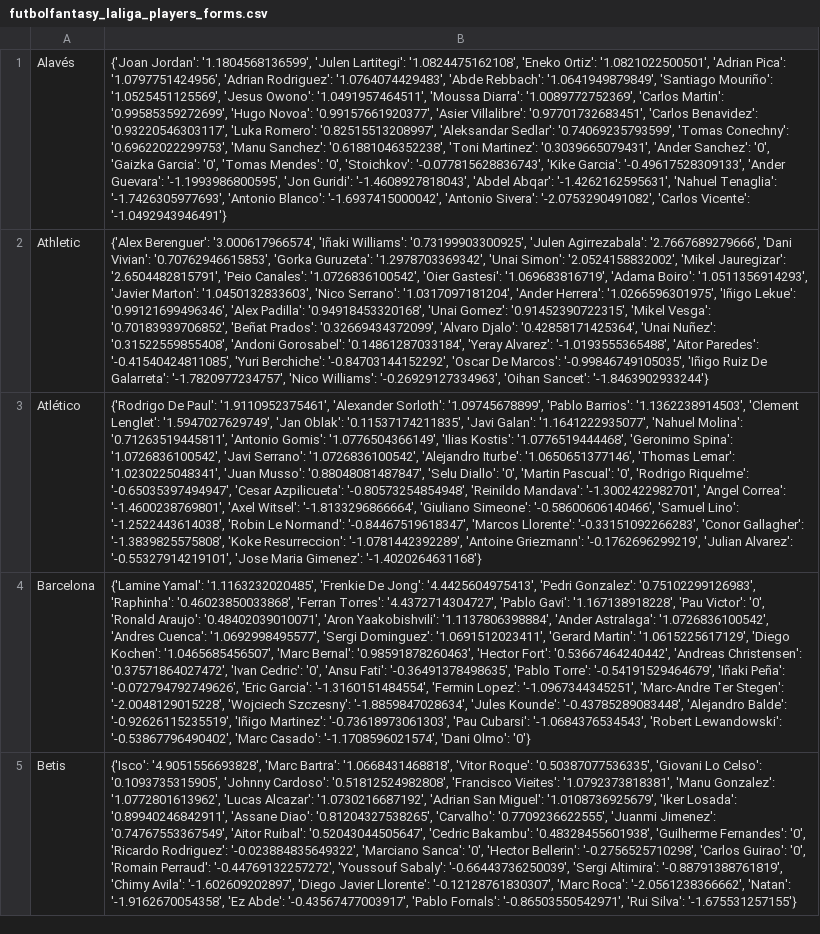
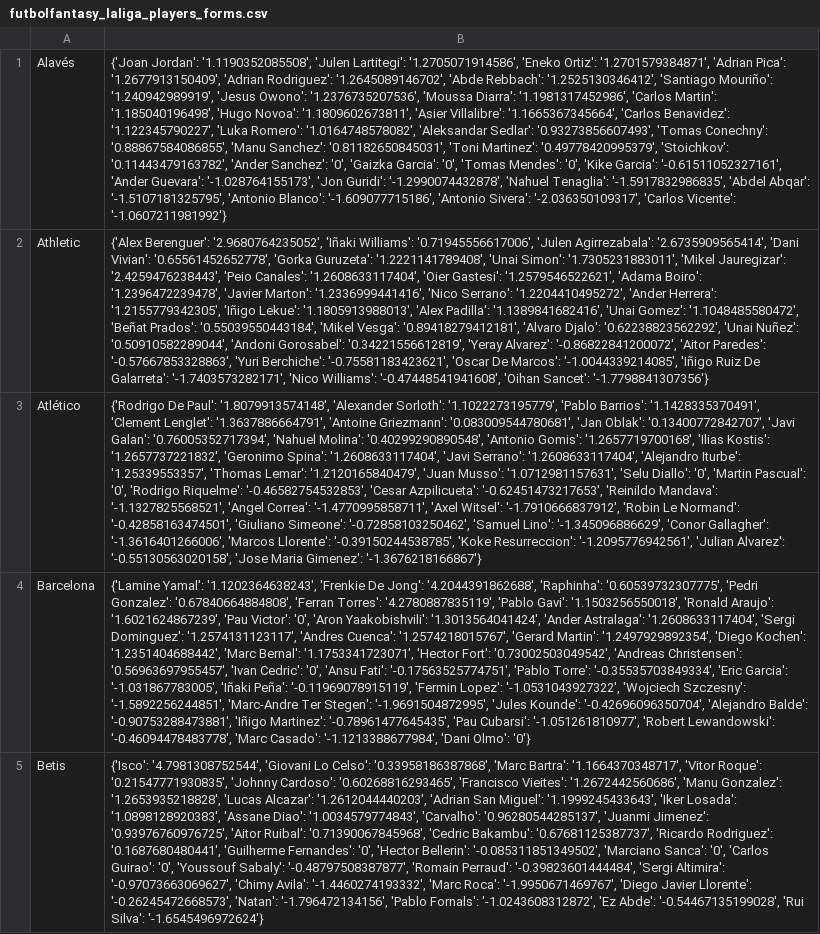
Before and after one commit to pabloroldan98/knapsack-football-formations, a CSV file: csv_files/futbolfantasy_laliga_players_forms.csv, drawn as a sheet; only a part is shown; the diff covers the shown part only; the diff names each change by its address in the sheet, - before the commit and + after, or states it on an @@ line.

```diff
--- a/csv_files/futbolfantasy_laliga_players_forms.csv
+++ b/csv_files/futbolfantasy_laliga_players_forms.csv
-B1: {'Joan Jordan': '1.1804568136599', 'Julen Lartitegi': '1.0824475162108', 'Eneko Ortiz': '1.0821022500501', 'Adrian Pica': '1.0797751424956', 'Adrian Rodriguez': '1.0764074429483', 'Abde Rebbach': '1.0641949879849', 'Santiago Mouriño': '1.0525451125569', 'Jesus Owono': '1.0491957464511', 'Moussa Diarra': '1.0089772752369', 'Carlos Martin': '0.99585359272699', 'Hugo Novoa': '0.99157661920377', 'Asier Villalibre': '0.97701732683451', 'Carlos Benavidez': '0.93220546303117', 'Luka Romero': '0.82515513208997', 'Aleksandar Sedlar': '0.74069235793599', 'Tomas Conechny': '0.69622022299753', 'Manu Sanchez': '0.61881046352238', 'Toni Martinez': '0.3039665079431', 'Ander Sanchez': '0', 'Gaizka Garcia': '0', 'Tomas Mendes': '0', 'Stoichkov': '-0.077815628836743', 'Kike Garcia': '-0.49617528309133', 'Ander Guevara': '-1.1993986800595', 'Jon Guridi': '-1.4608927818043', 'Abdel Abqar': '-1.4262162595631', 'Nahuel Tenaglia': '-1.7426305977693', 'Antonio Blanco': '-1.6937415000042', 'Antonio Sivera': '-2.0753290491082', 'Carlos Vicente': '-1.0492943946491'}
+B1: {'Joan Jordan': '1.1190352085508', 'Julen Lartitegi': '1.2705071914586', 'Eneko Ortiz': '1.2701579384871', 'Adrian Pica': '1.2677913150409', 'Adrian Rodriguez': '1.2645089146702', 'Abde Rebbach': '1.2525130346412', 'Santiago Mouriño': '1.240942989919', 'Jesus Owono': '1.2376735207536', 'Moussa Diarra': '1.1981317452986', 'Carlos Martin': '1.185040196498', 'Hugo Novoa': '1.1809602673811', 'Asier Villalibre': '1.1665367345664', 'Carlos Benavidez': '1.122345790227', 'Luka Romero': '1.0164748578082', 'Aleksandar Sedlar': '0.93273856607493', 'Tomas Conechny': '0.88867584086855', 'Manu Sanchez': '0.81182650845031', 'Toni Martinez': '0.49778420995379', 'Stoichkov': '0.11443479163782', 'Ander Sanchez': '0', 'Gaizka Garcia': '0', 'Tomas Mendes': '0', 'Kike Garcia': '-0.61511052327161', 'Ander Guevara': '-1.028764155173', 'Jon Guridi': '-1.2990074432878', 'Nahuel Tenaglia': '-1.5917832986835', 'Abdel Abqar': '-1.5107181325795', 'Antonio Blanco': '-1.609077715186', 'Antonio Sivera': '-2.036350109317', 'Carlos Vicente': '-1.0607211981992'}
-B2: {'Alex Berenguer': '3.000617966574', 'Iñaki Williams': '0.73199903300925', 'Julen Agirrezabala': '2.7667689279666', 'Dani Vivian': '0.70762946615853', 'Gorka Guruzeta': '1.2978703369342', 'Unai Simon': '2.0524158832002', 'Mikel Jauregizar': '2.6504482815791', 'Peio Canales': '1.0726836100542', 'Oier Gastesi': '1.069683816719', 'Adama Boiro': '1.0511356914293', 'Javier Marton': '1.0450132833603', 'Nico Serrano': '1.0317097181204', 'Ander Herrera': '1.0266596301975', 'Iñigo Lekue': '0.99121699496346', 'Alex Padilla': '0.94918453320168', 'Unai Gomez': '0.91452390722315', 'Mikel Vesga': '0.70183939706852', 'Beñat Prados': '0.32669434372099', 'Alvaro Djalo': '0.42858171425364', 'Unai Nuñez': '0.31522559855408', 'Andoni Gorosabel': '0.14861287033184', 'Yeray Alvarez': '-1.0193555365488', 'Aitor Paredes': '-0.41540424811085', 'Yuri Berchiche': '-0.84703144152292', 'Oscar De Marcos': '-0.99846749105035', 'Iñigo Ruiz De Galarreta': '-1.7820977234757', 'Nico Williams': '-0.26929127334963', 'Oihan Sancet': '-1.8463902933244'}
+B2: {'Alex Berenguer': '2.9680764235052', 'Iñaki Williams': '0.71945556617006', 'Julen Agirrezabala': '2.6735909565414', 'Dani Vivian': '0.65561452652778', 'Gorka Guruzeta': '1.2221141789408', 'Unai Simon': '1.7305231883011', 'Mikel Jauregizar': '2.4259476238443', 'Peio Canales': '1.2608633117404', 'Oier Gastesi': '1.2579546522621', 'Adama Boiro': '1.2396472239478', 'Javier Marton': '1.2336999441416', 'Nico Serrano': '1.2204410495272', 'Ander Herrera': '1.2155779342305', 'Iñigo Lekue': '1.1805913988013', 'Alex Padilla': '1.1389841682416', 'Unai Gomez': '1.1048485580472', 'Beñat Prados': '0.55039550443184', 'Mikel Vesga': '0.89418279412181', 'Alvaro Djalo': '0.62238823562292', 'Unai Nuñez': '0.50910582289044', 'Andoni Gorosabel': '0.34221556612819', 'Yeray Alvarez': '-0.86822841200072', 'Aitor Paredes': '-0.57667853328863', 'Yuri Berchiche': '-0.75581183423621', 'Oscar De Marcos': '-1.0044339214085', 'Iñigo Ruiz De Galarreta': '-1.7403573282171', 'Nico Williams': '-0.47448541941608', 'Oihan Sancet': '-1.7798841307356'}
-B3: …De Paul': '1.9110952375461', 'Alexander Sorloth': '1.09745678899', 'Pablo Barrios': '1.1362238914503', 'Clement Lenglet': '1.5947027629749', 'Jan Oblak': '0.11537174211835', 'Javi Galan': '1.1641222935077', 'Nahuel Molina': '0.71263519445811', 'Antonio Gomis': '1.0776504366149', 'Ilias Kostis': '1.0776519444468', 'Geronimo Spina': '1.0726836100542', 'Javi Serrano': '1.0726836100542', 'Alejandro Iturbe': '1.0650651377146', 'Thomas Lemar': '1.0230225048341', 'Juan Musso': '0.88048081487847', 'Selu Diallo': '0', 'Martin Pascual': '0', 'Rodrigo Riquelme': '-0.65035397494947', 'Cesar Azpilicueta': '-0.80573254854948', 'Reinildo Mandava': '-1.3002422982701', 'Angel Correa': '-1.4600238769801', 'Axel Witsel': '-1.8133296866664', 'Giuliano Simeone': '-0.58600606140466', 'Samuel Lino': '-1.2522443614038', 'Robin Le Normand': '-0.84467519618347', 'Marcos Llorente': '-0.33151092266283', 'Conor Gallagher': '-1.3839825575808', 'Koke Resurreccion': '-1.0781442392289', 'Antoine Griezmann': '-0.1762696299219', 'Julian Alvarez': '-0.55327914219101', 'Jose Maria Gimenez': '-1.4020264631168'}
+B3: …De Paul': '1.8079913574148', 'Alexander Sorloth': '1.1022273195779', 'Pablo Barrios': '1.1428335370491', 'Clement Lenglet': '1.3637886664791', 'Antoine Griezmann': '0.083009544780681', 'Jan Oblak': '0.13400772842707', 'Javi Galan': '0.76005352717394', 'Nahuel Molina': '0.40299290890548', 'Antonio Gomis': '1.2657719700168', 'Ilias Kostis': '1.2657737221832', 'Geronimo Spina': '1.2608633117404', 'Javi Serrano': '1.2608633117404', 'Alejandro Iturbe': '1.25339553357', 'Thomas Lemar': '1.2120165840479', 'Juan Musso': '1.0712981157631', 'Selu Diallo': '0', 'Martin Pascual': '0', 'Rodrigo Riquelme': '-0.46582754532853', 'Cesar Azpilicueta': '-0.62451473217653', 'Reinildo Mandava': '-1.1327825568521', 'Angel Correa': '-1.4770995858711', 'Axel Witsel': '-1.7910666837912', 'Robin Le Normand': '-0.42858163474501', 'Giuliano Simeone': '-0.72858103250462', 'Samuel Lino': '-1.345096886629', 'Conor Gallagher': '-1.3616401266006', 'Marcos Llorente': '-0.39150244538785', 'Koke Resurreccion': '-1.2095776942561', 'Julian Alvarez': '-0.55130563020158', 'Jose Maria Gimenez': '-1.3676218166867'}
-B4: {'Lamine Yamal': '1.1163232020485', 'Frenkie De Jong': '4.4425604975413', 'Pedri Gonzalez': '0.75102299126983', 'Raphinha': '0.46023850033868', 'Ferran Torres': '4.4372714304727', 'Pablo Gavi': '1.167138918228', 'Pau Victor': '0', 'Ronald Araujo': '0.48402039010071', 'Aron Yaakobishvili': '1.1137806398884', 'Ander Astralaga': '1.0726836100542', 'Andres Cuenca': '1.0692998495577', 'Sergi Dominguez': '1.0691512023411', 'Gerard Martin': '1.0615225617129', 'Diego Kochen': '1.0465685456507', 'Marc Bernal': '0.98591878260463', 'Hector Fort': '0.53667464240442', 'Andreas Christensen': '0.37571864027472', 'Ivan Cedric': '0', 'Ansu Fati': '-0.36491378498635', 'Pablo Torre': '-0.54191529464679', 'Iñaki Peña': '-0.072794792749626', 'Eric Garcia': '-1.3160151484554', 'Fermin Lopez': '-1.0967344345251', 'Marc-Andre Ter Stegen': '-2.0048129015228', 'Wojciech Szczesny': '-1.8859847028634', 'Jules Kounde': '-0.43785289083448', 'Alejandro Balde': '-0.92626115235519', 'Iñigo Martinez': '-0.73618973061303', 'Pau Cubarsi': '-1.0684376534543', 'Robert Lewandowski': '-0.53867796490402', 'Marc Casado': '-1.1708596021574', 'Dani Olmo':…
+B4: {'Lamine Yamal': '1.1202364638243', 'Frenkie De Jong': '4.2044391862688', 'Raphinha': '0.60539732307775', 'Pedri Gonzalez': '0.67840664884808', 'Ferran Torres': '4.2780887835119', 'Pablo Gavi': '1.1503256550018', 'Ronald Araujo': '1.6021624867239', 'Pau Victor': '0', 'Aron Yaakobishvili': '1.3013564041424', 'Ander Astralaga': '1.2608633117404', 'Sergi Dominguez': '1.2574131123117', 'Andres Cuenca': '1.2574218015767', 'Gerard Martin': '1.2497929892354', 'Diego Kochen': '1.2351404688442', 'Marc Bernal': '1.1753341723071', 'Hector Fort': '0.73002503049542', 'Andreas Christensen': '0.56963697955457', 'Ivan Cedric': '0', 'Ansu Fati': '-0.17563525774751', 'Pablo Torre': '-0.35535703849334', 'Eric Garcia': '-1.031867783005', 'Iñaki Peña': '-0.11969078915119', 'Fermin Lopez': '-1.0531043927322', 'Wojciech Szczesny': '-1.5892256244851', 'Marc-Andre Ter Stegen': '-1.9691504872995', 'Jules Kounde': '-0.42696096350704', 'Alejandro Balde': '-0.90753288473881', 'Iñigo Martinez': '-0.78961477645435', 'Pau Cubarsi': '-1.051261810977', 'Robert Lewandowski': '-0.46094478483778', 'Marc Casado': '-1.1213388677984', 'Dani Olmo':…
-B5: {'Isco': '4.9051556693828', 'Marc Bartra': '1.0668431468818', 'Vitor Roque': '0.50387077536335', 'Giovani Lo Celso': '0.1093735315905', 'Johnny Cardoso': '0.51812524982808', 'Francisco Vieites': '1.0792373818381', 'Manu Gonzalez': '1.0772801613962', 'Lucas Alcazar': '1.0730216687192', 'Adrian San Miguel': '1.0108736925679', 'Iker Losada': '0.89940246842911', 'Assane Diao': '0.81204327538265', 'Carvalho': '0.7709236622555', 'Juanmi Jimenez': '0.74767553367549', 'Aitor Ruibal': '0.52043044505647', 'Cedric Bakambu': '0.48328455601938', 'Guilherme Fernandes': '0', 'Ricardo Rodriguez': '-0.023884835649322', 'Marciano Sanca': '0', 'Hector Bellerin': '-0.2756525710298', 'Carlos Guirao': '0', 'Romain Perraud': '-0.44769132257272', 'Youssouf Sabaly': '-0.66443736250039', 'Sergi Altimira': '-0.88791388761819', 'Chimy Avila': '-1.602609202897', 'Diego Javier Llorente': '-0.12128761830307', 'Marc Roca': '-2.0561238366662', 'Natan': '-1.9162670054358', 'Ez Abde': '-0.43567477003917', 'Pablo Fornals': '-0.86503550542971', 'Rui Silva': '-1.675531257155'}
+B5: {'Isco': '4.7981308752544', 'Giovani Lo Celso': '0.33958186387868', 'Marc Bartra': '1.1664370348717', 'Vitor Roque': '0.21547771930835', 'Johnny Cardoso': '0.60268816293465', 'Francisco Vieites': '1.2672442560686', 'Manu Gonzalez': '1.2653935218828', 'Lucas Alcazar': '1.2612044440203', 'Adrian San Miguel': '1.1999245433643', 'Iker Losada': '1.0898128920383', 'Assane Diao': '1.0034579774843', 'Carvalho': '0.96280544285137', 'Juanmi Jimenez': '0.93976760976725', 'Aitor Ruibal': '0.71390067845968', 'Cedric Bakambu': '0.67681125387737', 'Ricardo Rodriguez': '0.1687680480441', 'Guilherme Fernandes': '0', 'Hector Bellerin': '-0.085311851349502', 'Marciano Sanca': '0', 'Carlos Guirao': '0', 'Youssouf Sabaly': '-0.48797508387877', 'Romain Perraud': '-0.39823601444484', 'Sergi Altimira': '-0.97073663069627', 'Chimy Avila': '-1.4460274193332', 'Marc Roca': '-1.9950671469767', 'Diego Javier Llorente': '-0.26245472668573', 'Natan': '-1.796472134156', 'Pablo Fornals': '-1.0243608312872', 'Ez Abde': '-0.54467135199028', 'Rui Silva': '-1.6545496972624'}
```
Also changed, not shown: 15 edited cells elsewhere in this file, csv_files/futbolfantasy_laliga_players_positions.csv, csv_files/futbolfantasy_laliga_players_price_trends.csv, 8 other files.
